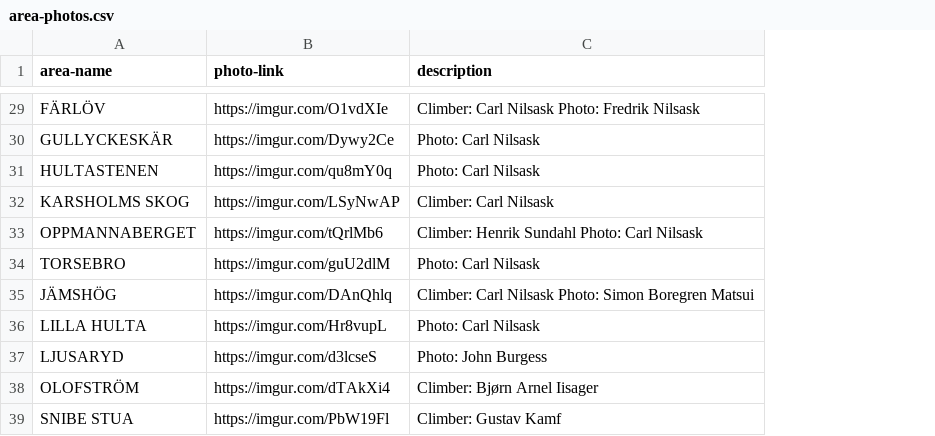
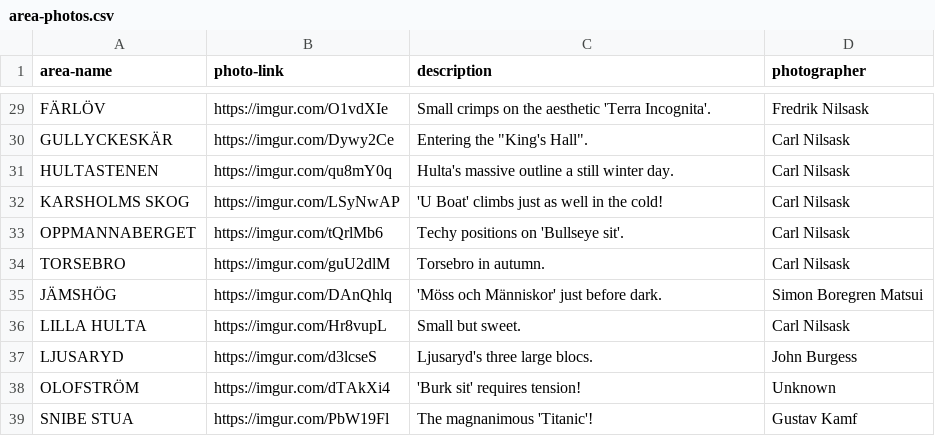
Before and after one commit to carln-97/kjugebloc, a CSV file: images/area-photos/area-photos.csv, drawn as a sheet; only a part is shown, gaps mark what is left out; the diff covers the shown part only; the diff names each change by its address in the sheet, - before the commit and + after, or states it on an @@ line.

Commit message:
Update area-photos.csv

```diff
--- a/images/area-photos/area-photos.csv
+++ b/images/area-photos/area-photos.csv
+column D (photographer), rows 29-39: Fredrik Nilsask | Carl Nilsask | Carl Nilsask | Carl Nilsask | Carl Nilsask | Carl Nilsask | Simon Boregren Matsui | Carl Nilsask | John Burgess | Unknown | Gustav Kamf
-C29 (description): Climber: Carl Nilsask Photo: Fredrik Nilsask
+C29 (description): Small crimps on the aesthetic 'Terra Incognita'.
-C30 (description): Photo: Carl Nilsask
+C30 (description): Entering the "King's Hall".
-C31 (description): Photo: Carl Nilsask
+C31 (description): Hulta's massive outline a still winter day.
-C32 (description): Climber: Carl Nilsask
+C32 (description): 'U Boat' climbs just as well in the cold!
-C33 (description): Climber: Henrik Sundahl Photo: Carl Nilsask
+C33 (description): Techy positions on 'Bullseye sit'.
-C34 (description): Photo: Carl Nilsask
+C34 (description): Torsebro in autumn.
-C35 (description): Climber: Carl Nilsask Photo: Simon Boregren Matsui
+C35 (description): 'Möss och Människor' just before dark.
-C36 (description): Photo: Carl Nilsask
+C36 (description): Small but sweet.
-C37 (description): Photo: John Burgess
+C37 (description): Ljusaryd's three large blocs.
-C38 (description): Climber: Bjørn Arnel Iisager
+C38 (description): 'Burk sit' requires tension!
-C39 (description): Climber: Gustav Kamf
+C39 (description): The magnanimous 'Titanic'!
```
Also changed, not shown: 26 edited cells elsewhere in this file.
